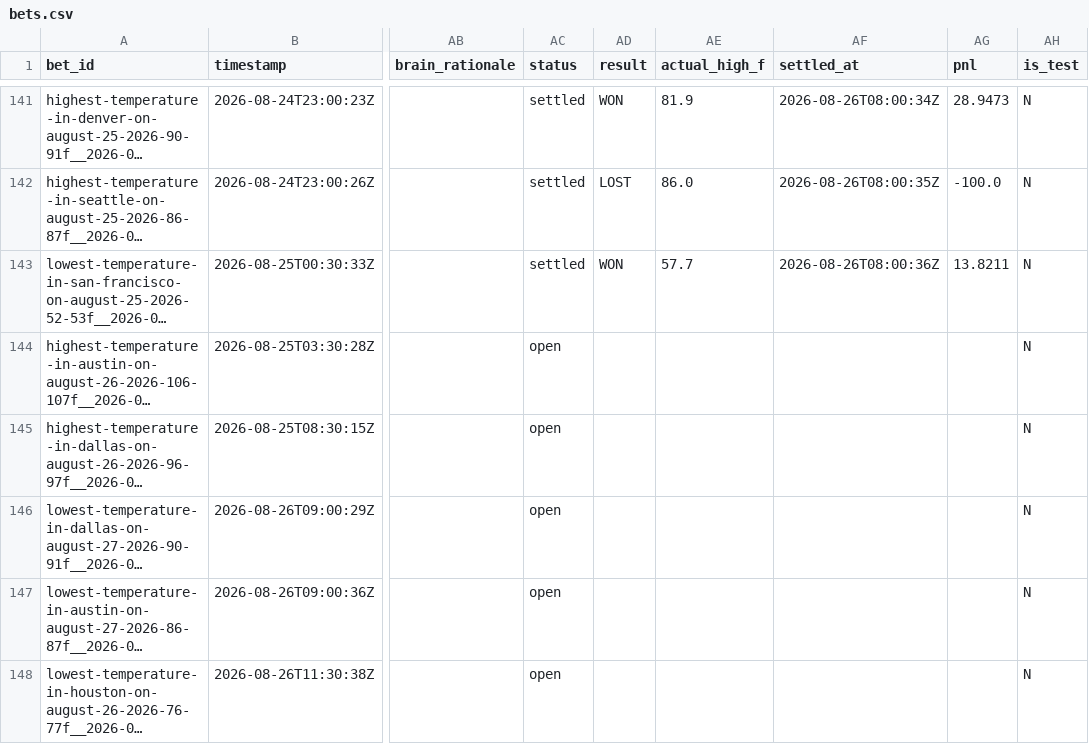
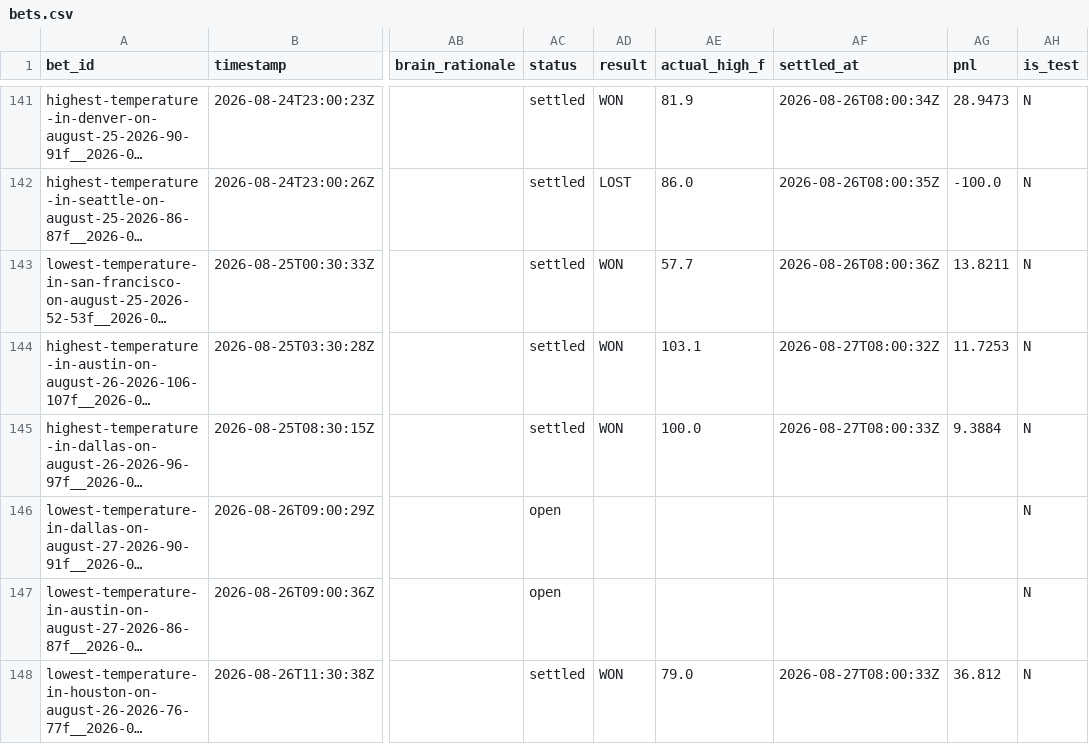
Before and after one commit to user-kv/polymarket-desk, a CSV file: papertrader/data/bets.csv, drawn as a sheet; only a part is shown, gaps mark what is left out; long unchanged cells end in …; the diff names each change by its address in the sheet, - before the commit and + after, or states it on an @@ line.

```diff
--- a/papertrader/data/bets.csv
+++ b/papertrader/data/bets.csv
-AC144:AC145 (status): open
+AC144:AC145 (status): settled
-AD144:AD145 (result): (empty)
+AD144:AD145 (result): WON
-AE144 (actual_high_f): (empty)
+AE144 (actual_high_f): 103.1
-AF144 (settled_at): (empty)
+AF144 (settled_at): 2026-08-27T08:00:32Z
-AG144 (pnl): (empty)
+AG144 (pnl): 11.7253
-AE145 (actual_high_f): (empty)
+AE145 (actual_high_f): 100.0
-AF145 (settled_at): (empty)
+AF145 (settled_at): 2026-08-27T08:00:33Z
-AG145 (pnl): (empty)
+AG145 (pnl): 9.3884
-AC148 (status): open
+AC148 (status): settled
-AD148 (result): (empty)
+AD148 (result): WON
-AE148 (actual_high_f): (empty)
+AE148 (actual_high_f): 79.0
-AF148 (settled_at): (empty)
+AF148 (settled_at): 2026-08-27T08:00:33Z
-AG148 (pnl): (empty)
+AG148 (pnl): 36.812
```
Also changed, not shown: 3 other files.
